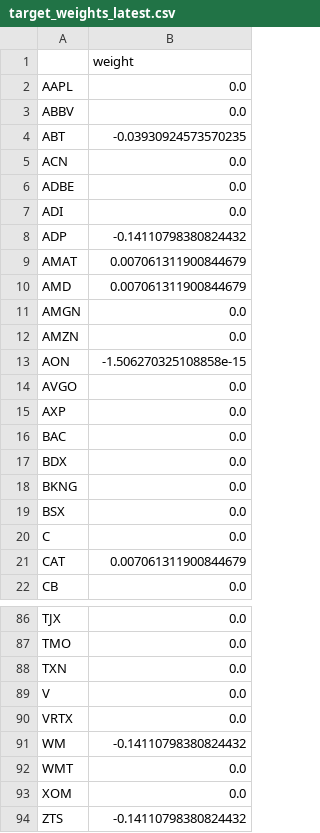
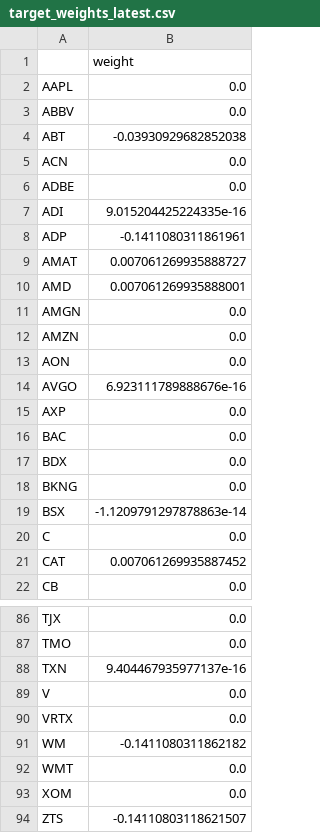
Before and after one commit to Gaugau69/equity-strategy, a CSV file: outputs/live/target_weights_latest.csv, drawn as a sheet; only a part is shown, gaps mark what is left out; the diff covers the shown part only.

```diff
--- a/outputs/live/target_weights_latest.csv
+++ b/outputs/live/target_weights_latest.csv
@@ -3,13 +3,13 @@ AAPL,0.0
 ABBV,0.0
-ABT,-0.03930924573570235
+ABT,-0.03930929682852038
 ACN,0.0
 ADBE,0.0
-ADI,0.0
-ADP,-0.14110798380824432
-AMAT,0.007061311900844679
-AMD,0.007061311900844679
+ADI,9.015204425224335e-16
+ADP,-0.1411080311861961
+AMAT,0.007061269935888727
+AMD,0.007061269935888001
 AMGN,0.0
 AMZN,0.0
-AON,-1.506270325108858e-15
-AVGO,0.0
+AON,0.0
+AVGO,6.923111789888676e-16
 AXP,0.0
@@ -18,5 +18,5 @@ BDX,0.0
 BKNG,0.0
-BSX,0.0
+BSX,-1.1209791297878863e-14
 C,0.0
-CAT,0.007061311900844679
+CAT,0.007061269935887452
 CB,0.0
@@ -87,8 +87,8 @@ TJX,0.0
 TMO,0.0
-TXN,0.0
+TXN,9.404467935977137e-16
 V,0.0
 VRTX,0.0
-WM,-0.14110798380824432
+WM,-0.1411080311862182
 WMT,0.0
 XOM,0.0
-ZTS,-0.14110798380824432
+ZTS,-0.14110803118621507
```
Also changed, not shown: 10 edited cells elsewhere in this file, 1 other file.
